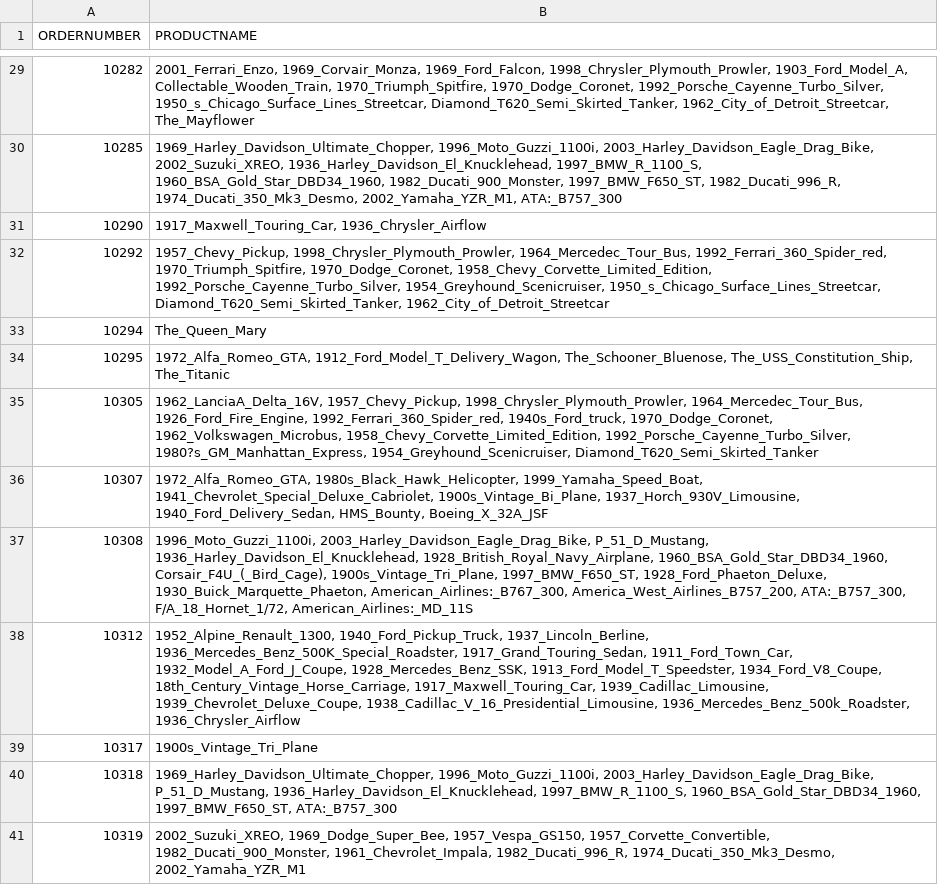
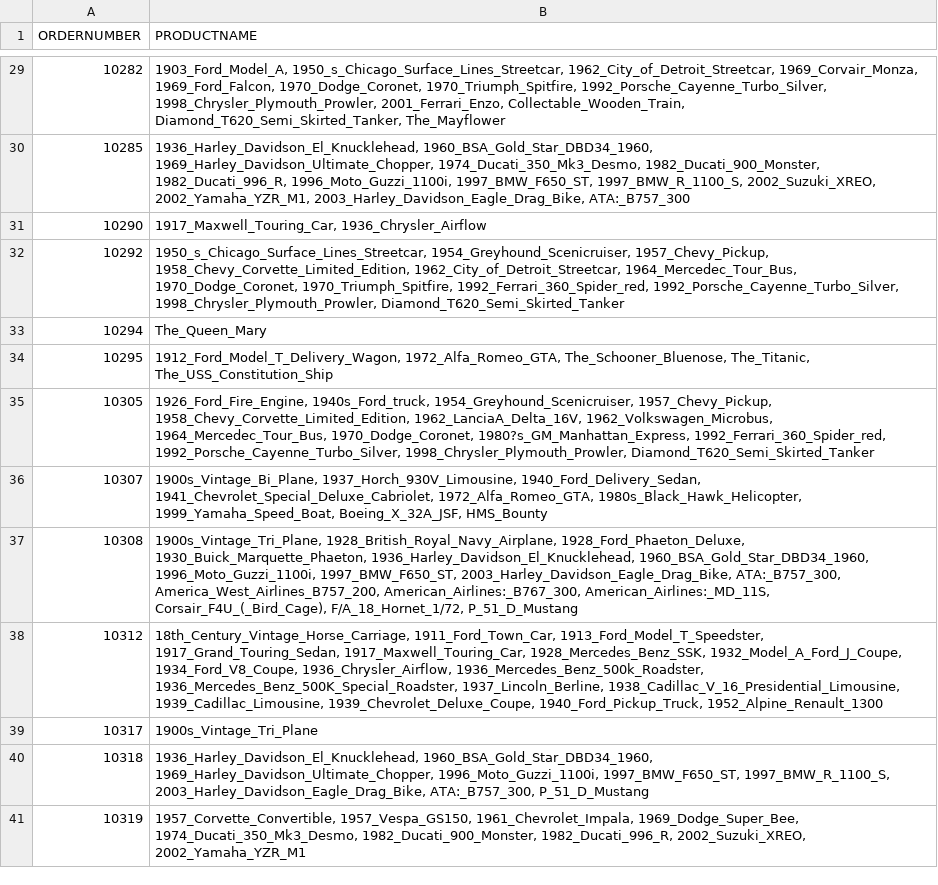
Before and after one commit to ehxa/SAD_PBI2, a CSV file: implementacao/Fase2/Output/csv/TASKDATA1.csv, drawn as a sheet; only a part is shown, gaps mark what is left out; the diff covers the shown part only; the diff names each change by its address in the sheet, - before the commit and + after, or states it on an @@ line.

```diff
--- a/implementacao/Fase2/Output/csv/TASKDATA1.csv
+++ b/implementacao/Fase2/Output/csv/TASKDATA1.csv
-B29 (PRODUCTNAME): 2001_Ferrari_Enzo, 1969_Corvair_Monza, 1969_Ford_Falcon, 1998_Chrysler_Plymouth_Prowler, 1903_Ford_Model_A, Collectable_Wooden_Train, 1970_Triumph_Spitfire, 1970_Dodge_Coronet, 1992_Porsche_Cayenne_Turbo_Silver, 1950_s_Chicago_Surface_Lines_Streetcar, Diamond_T620_Semi_Skirted_Tanker, 1962_City_of_Detroit_Streetcar, The_Mayflower
+B29 (PRODUCTNAME): 1903_Ford_Model_A, 1950_s_Chicago_Surface_Lines_Streetcar, 1962_City_of_Detroit_Streetcar, 1969_Corvair_Monza, 1969_Ford_Falcon, 1970_Dodge_Coronet, 1970_Triumph_Spitfire, 1992_Porsche_Cayenne_Turbo_Silver, 1998_Chrysler_Plymouth_Prowler, 2001_Ferrari_Enzo, Collectable_Wooden_Train, Diamond_T620_Semi_Skirted_Tanker, The_Mayflower
-B30 (PRODUCTNAME): 1969_Harley_Davidson_Ultimate_Chopper, 1996_Moto_Guzzi_1100i, 2003_Harley_Davidson_Eagle_Drag_Bike, 2002_Suzuki_XREO, 1936_Harley_Davidson_El_Knucklehead, 1997_BMW_R_1100_S, 1960_BSA_Gold_Star_DBD34_1960, 1982_Ducati_900_Monster, 1997_BMW_F650_ST, 1982_Ducati_996_R, 1974_Ducati_350_Mk3_Desmo, 2002_Yamaha_YZR_M1, ATA:_B757_300
+B30 (PRODUCTNAME): 1936_Harley_Davidson_El_Knucklehead, 1960_BSA_Gold_Star_DBD34_1960, 1969_Harley_Davidson_Ultimate_Chopper, 1974_Ducati_350_Mk3_Desmo, 1982_Ducati_900_Monster, 1982_Ducati_996_R, 1996_Moto_Guzzi_1100i, 1997_BMW_F650_ST, 1997_BMW_R_1100_S, 2002_Suzuki_XREO, 2002_Yamaha_YZR_M1, 2003_Harley_Davidson_Eagle_Drag_Bike, ATA:_B757_300
-B32 (PRODUCTNAME): 1957_Chevy_Pickup, 1998_Chrysler_Plymouth_Prowler, 1964_Mercedec_Tour_Bus, 1992_Ferrari_360_Spider_red, 1970_Triumph_Spitfire, 1970_Dodge_Coronet, 1958_Chevy_Corvette_Limited_Edition, 1992_Porsche_Cayenne_Turbo_Silver, 1954_Greyhound_Scenicruiser, 1950_s_Chicago_Surface_Lines_Streetcar, Diamond_T620_Semi_Skirted_Tanker, 1962_City_of_Detroit_Streetcar
+B32 (PRODUCTNAME): 1950_s_Chicago_Surface_Lines_Streetcar, 1954_Greyhound_Scenicruiser, 1957_Chevy_Pickup, 1958_Chevy_Corvette_Limited_Edition, 1962_City_of_Detroit_Streetcar, 1964_Mercedec_Tour_Bus, 1970_Dodge_Coronet, 1970_Triumph_Spitfire, 1992_Ferrari_360_Spider_red, 1992_Porsche_Cayenne_Turbo_Silver, 1998_Chrysler_Plymouth_Prowler, Diamond_T620_Semi_Skirted_Tanker
-B34 (PRODUCTNAME): 1972_Alfa_Romeo_GTA, 1912_Ford_Model_T_Delivery_Wagon, The_Schooner_Bluenose, The_USS_Constitution_Ship, The_Titanic
+B34 (PRODUCTNAME): 1912_Ford_Model_T_Delivery_Wagon, 1972_Alfa_Romeo_GTA, The_Schooner_Bluenose, The_Titanic, The_USS_Constitution_Ship
-B35 (PRODUCTNAME): 1962_LanciaA_Delta_16V, 1957_Chevy_Pickup, 1998_Chrysler_Plymouth_Prowler, 1964_Mercedec_Tour_Bus, 1926_Ford_Fire_Engine, 1992_Ferrari_360_Spider_red, 1940s_Ford_truck, 1970_Dodge_Coronet, 1962_Volkswagen_Microbus, 1958_Chevy_Corvette_Limited_Edition, 1992_Porsche_Cayenne_Turbo_Silver, 1980?s_GM_Manhattan_Express, 1954_Greyhound_Scenicruiser, Diamond_T620_Semi_Skirted_Tanker
+B35 (PRODUCTNAME): 1926_Ford_Fire_Engine, 1940s_Ford_truck, 1954_Greyhound_Scenicruiser, 1957_Chevy_Pickup, 1958_Chevy_Corvette_Limited_Edition, 1962_LanciaA_Delta_16V, 1962_Volkswagen_Microbus, 1964_Mercedec_Tour_Bus, 1970_Dodge_Coronet, 1980?s_GM_Manhattan_Express, 1992_Ferrari_360_Spider_red, 1992_Porsche_Cayenne_Turbo_Silver, 1998_Chrysler_Plymouth_Prowler, Diamond_T620_Semi_Skirted_Tanker
-B36 (PRODUCTNAME): 1972_Alfa_Romeo_GTA, 1980s_Black_Hawk_Helicopter, 1999_Yamaha_Speed_Boat, 1941_Chevrolet_Special_Deluxe_Cabriolet, 1900s_Vintage_Bi_Plane, 1937_Horch_930V_Limousine, 1940_Ford_Delivery_Sedan, HMS_Bounty, Boeing_X_32A_JSF
+B36 (PRODUCTNAME): 1900s_Vintage_Bi_Plane, 1937_Horch_930V_Limousine, 1940_Ford_Delivery_Sedan, 1941_Chevrolet_Special_Deluxe_Cabriolet, 1972_Alfa_Romeo_GTA, 1980s_Black_Hawk_Helicopter, 1999_Yamaha_Speed_Boat, Boeing_X_32A_JSF, HMS_Bounty
-B37 (PRODUCTNAME): 1996_Moto_Guzzi_1100i, 2003_Harley_Davidson_Eagle_Drag_Bike, P_51_D_Mustang, 1936_Harley_Davidson_El_Knucklehead, 1928_British_Royal_Navy_Airplane, 1960_BSA_Gold_Star_DBD34_1960, Corsair_F4U_(_Bird_Cage), 1900s_Vintage_Tri_Plane, 1997_BMW_F650_ST, 1928_Ford_Phaeton_Deluxe, 1930_Buick_Marquette_Phaeton, American_Airlines:_B767_300, America_West_Airlines_B757_200, ATA:_B757_300, F/A_18_Hornet_1/72, American_Airlines:_MD_11S
+B37 (PRODUCTNAME): 1900s_Vintage_Tri_Plane, 1928_British_Royal_Navy_Airplane, 1928_Ford_Phaeton_Deluxe, 1930_Buick_Marquette_Phaeton, 1936_Harley_Davidson_El_Knucklehead, 1960_BSA_Gold_Star_DBD34_1960, 1996_Moto_Guzzi_1100i, 1997_BMW_F650_ST, 2003_Harley_Davidson_Eagle_Drag_Bike, ATA:_B757_300, America_West_Airlines_B757_200, American_Airlines:_B767_300, American_Airlines:_MD_11S, Corsair_F4U_(_Bird_Cage), F/A_18_Hornet_1/72, P_51_D_Mustang
-B38 (PRODUCTNAME): 1952_Alpine_Renault_1300, 1940_Ford_Pickup_Truck, 1937_Lincoln_Berline, 1936_Mercedes_Benz_500K_Special_Roadster, 1917_Grand_Touring_Sedan, 1911_Ford_Town_Car, 1932_Model_A_Ford_J_Coupe, 1928_Mercedes_Benz_SSK, 1913_Ford_Model_T_Speedster, 1934_Ford_V8_Coupe, 18th_Century_Vintage_Horse_Carriage, 1917_Maxwell_Touring_Car, 1939_Cadillac_Limousine, 1939_Chevrolet_Deluxe_Coupe, 1938_Cadillac_V_16_Presidential_Limousine, 1936_Mercedes_Benz_500k_Roadster, 1936_Chrysler_Airflow
+B38 (PRODUCTNAME): 18th_Century_Vintage_Horse_Carriage, 1911_Ford_Town_Car, 1913_Ford_Model_T_Speedster, 1917_Grand_Touring_Sedan, 1917_Maxwell_Touring_Car, 1928_Mercedes_Benz_SSK, 1932_Model_A_Ford_J_Coupe, 1934_Ford_V8_Coupe, 1936_Chrysler_Airflow, 1936_Mercedes_Benz_500k_Roadster, 1936_Mercedes_Benz_500K_Special_Roadster, 1937_Lincoln_Berline, 1938_Cadillac_V_16_Presidential_Limousine, 1939_Cadillac_Limousine, 1939_Chevrolet_Deluxe_Coupe, 1940_Ford_Pickup_Truck, 1952_Alpine_Renault_1300
-B40 (PRODUCTNAME): 1969_Harley_Davidson_Ultimate_Chopper, 1996_Moto_Guzzi_1100i, 2003_Harley_Davidson_Eagle_Drag_Bike, P_51_D_Mustang, 1936_Harley_Davidson_El_Knucklehead, 1997_BMW_R_1100_S, 1960_BSA_Gold_Star_DBD34_1960, 1997_BMW_F650_ST, ATA:_B757_300
+B40 (PRODUCTNAME): 1936_Harley_Davidson_El_Knucklehead, 1960_BSA_Gold_Star_DBD34_1960, 1969_Harley_Davidson_Ultimate_Chopper, 1996_Moto_Guzzi_1100i, 1997_BMW_F650_ST, 1997_BMW_R_1100_S, 2003_Harley_Davidson_Eagle_Drag_Bike, ATA:_B757_300, P_51_D_Mustang
-B41 (PRODUCTNAME): 2002_Suzuki_XREO, 1969_Dodge_Super_Bee, 1957_Vespa_GS150, 1957_Corvette_Convertible, 1982_Ducati_900_Monster, 1961_Chevrolet_Impala, 1982_Ducati_996_R, 1974_Ducati_350_Mk3_Desmo, 2002_Yamaha_YZR_M1
+B41 (PRODUCTNAME): 1957_Corvette_Convertible, 1957_Vespa_GS150, 1961_Chevrolet_Impala, 1969_Dodge_Super_Bee, 1974_Ducati_350_Mk3_Desmo, 1982_Ducati_900_Monster, 1982_Ducati_996_R, 2002_Suzuki_XREO, 2002_Yamaha_YZR_M1
```
Also changed, not shown: 37 edited cells elsewhere in this file, implementacao/Fase2/Output/csv/TASKDATA1New.csv, 9 other files.
